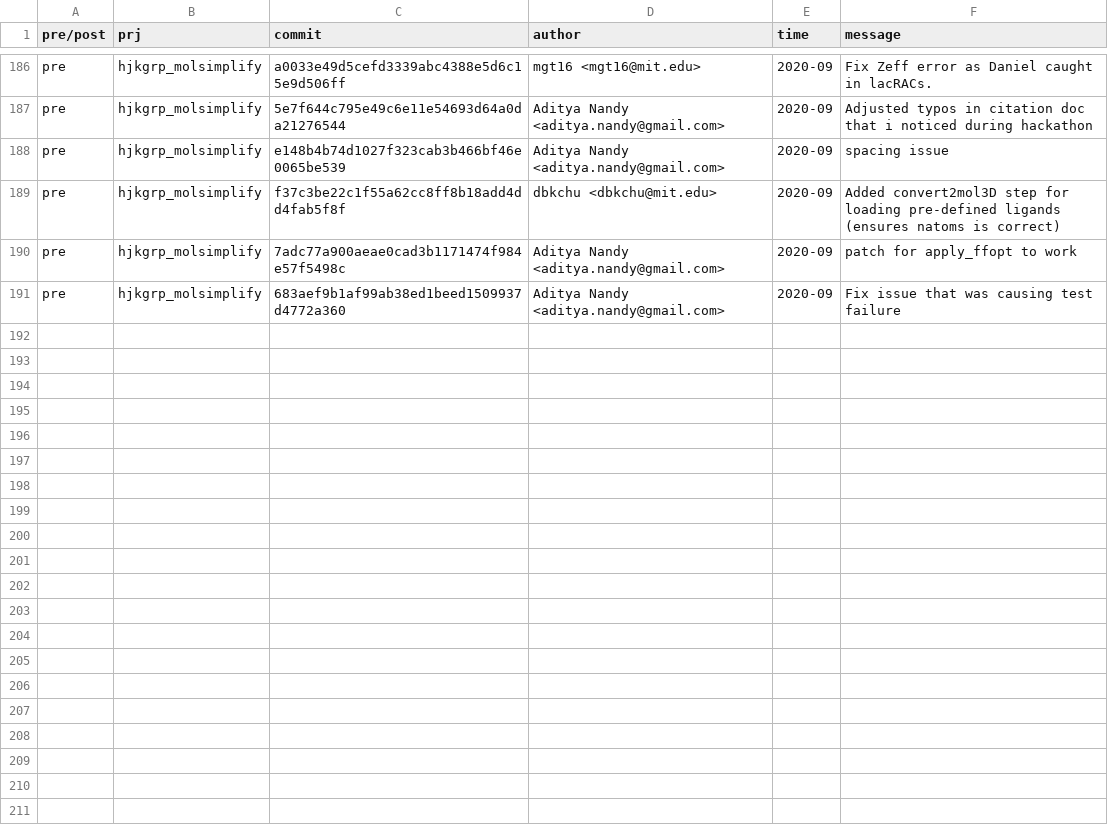
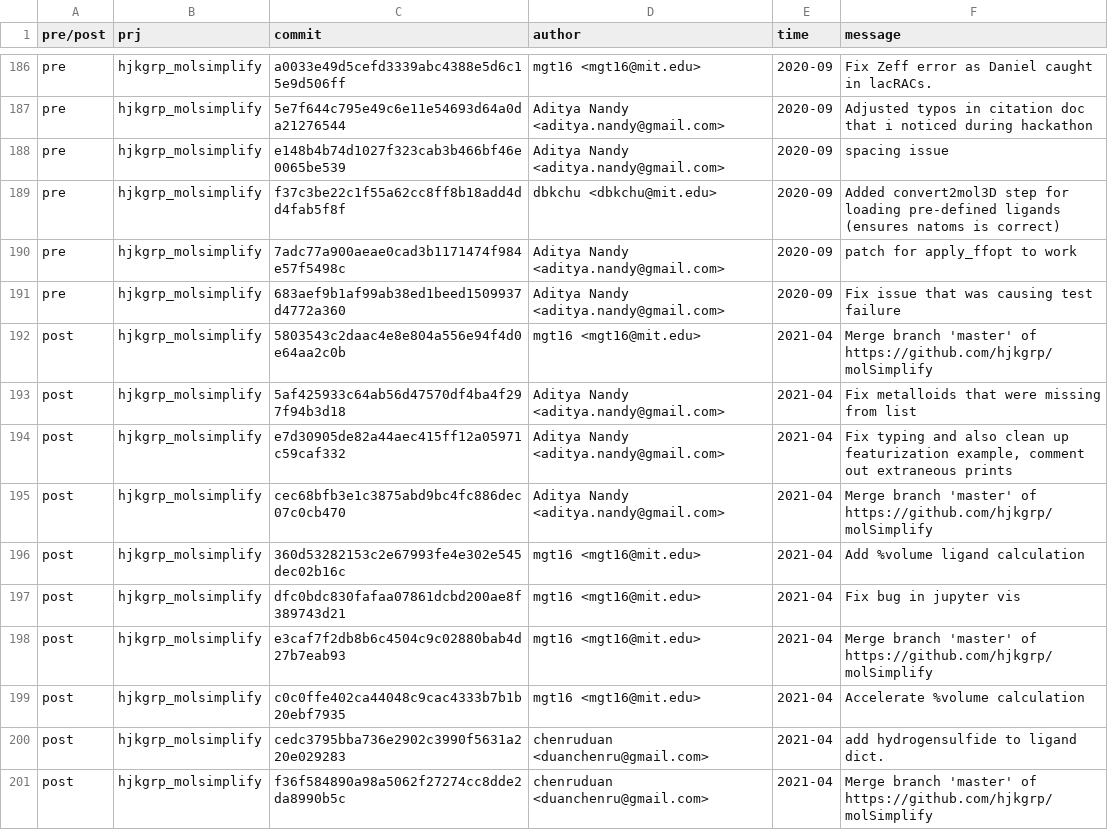
Before and after one commit to annieefinkk/MiniProject2, a CSV file: afink12_project_gap_commits.csv, drawn as a sheet; only a part is shown, gaps mark what is left out; the diff names each change by its address in the sheet, - before the commit and + after, or states it on an @@ line.

Commit message:
Add new commit entries to gap commits CSV

```diff
--- a/afink12_project_gap_commits.csv
+++ b/afink12_project_gap_commits.csv
+row 192: post | hjkgrp_molsimplify | 5803543c2daac4e8e804a556e94f4d0e64aa2c0b | mgt16 <mgt16@mit.edu> | 2021-04 | Merge branch 'master' of https://github.com/hjkgrp/molSimplify
+row 193: post | hjkgrp_molsimplify | 5af425933c64ab56d47570df4ba4f297f94b3d18 | Aditya Nandy <aditya.nandy@gmail.com> | 2021-04 | Fix metalloids that were missing from list
+row 194: post | hjkgrp_molsimplify | e7d30905de82a44aec415ff12a05971c59caf332 | Aditya Nandy <aditya.nandy@gmail.com> | 2021-04 | Fix typing and also clean up featurization example, comment out extraneous prints
+row 195: post | hjkgrp_molsimplify | cec68bfb3e1c3875abd9bc4fc886dec07c0cb470 | Aditya Nandy <aditya.nandy@gmail.com> | 2021-04 | Merge branch 'master' of https://github.com/hjkgrp/molSimplify
+row 196: post | hjkgrp_molsimplify | 360d53282153c2e67993fe4e302e545dec02b16c | mgt16 <mgt16@mit.edu> | 2021-04 | Add %volume ligand calculation
+row 197: post | hjkgrp_molsimplify | dfc0bdc830fafaa07861dcbd200ae8f389743d21 | mgt16 <mgt16@mit.edu> | 2021-04 | Fix bug in jupyter vis
+row 198: post | hjkgrp_molsimplify | e3caf7f2db8b6c4504c9c02880bab4d27b7eab93 | mgt16 <mgt16@mit.edu> | 2021-04 | Merge branch 'master' of https://github.com/hjkgrp/molSimplify
+row 199: post | hjkgrp_molsimplify | c0c0ffe402ca44048c9cac4333b7b1b20ebf7935 | mgt16 <mgt16@mit.edu> | 2021-04 | Accelerate %volume calculation
+row 200: post | hjkgrp_molsimplify | cedc3795bba736e2902c3990f5631a220e029283 | chenruduan <duanchenru@gmail.com> | 2021-04 | add hydrogensulfide to ligand dict.
+row 201: post | hjkgrp_molsimplify | f36f584890a98a5062f27274cc8dde2da8990b5c | chenruduan <duanchenru@gmail.com> | 2021-04 | Merge branch 'master' of https://github.com/hjkgrp/molSimplify
```
